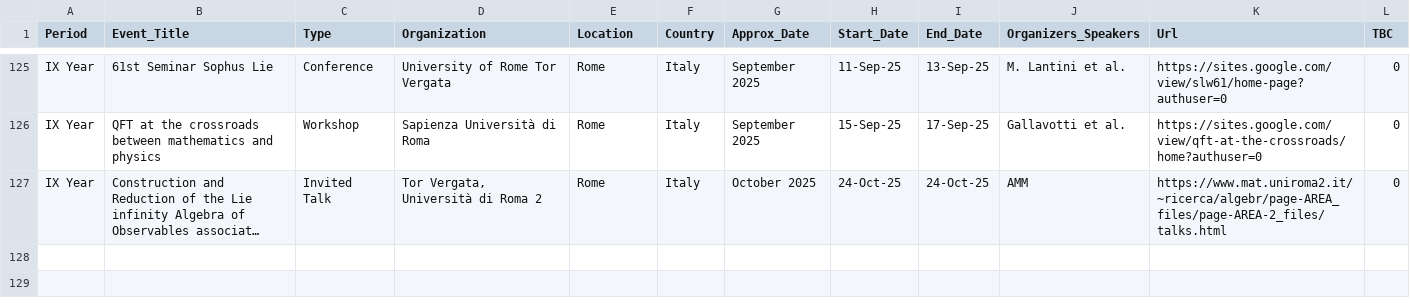
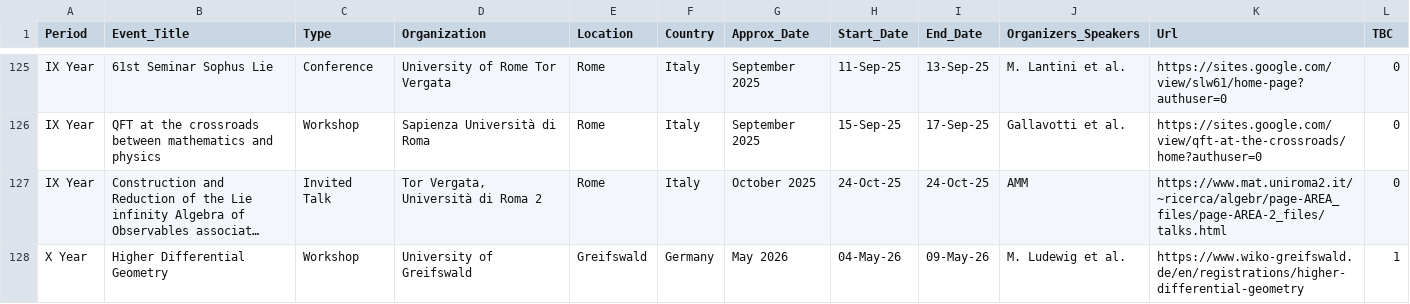
Before and after one commit to MasterToninus/MasterToninus.github.io, a CSV file: data/activities.csv, drawn as a sheet; only a part is shown, gaps mark what is left out; long unchanged cells end in …; the diff names each change by its address in the sheet, - before the commit and + after, or states it on an @@ line.

Commit message:
New upcoming activity.

```diff
--- a/data/activities.csv
+++ b/data/activities.csv
+row 128: X Year | Higher Differential Geometry | Workshop | University of Greifswald | Greifswald | Germany | May 2026 | 04-May-26 | 09-May-26 | M. Ludewig et al. | https://www.wiko-greifswald.de/en/registrations/higher-differential-geometry | 1
```
